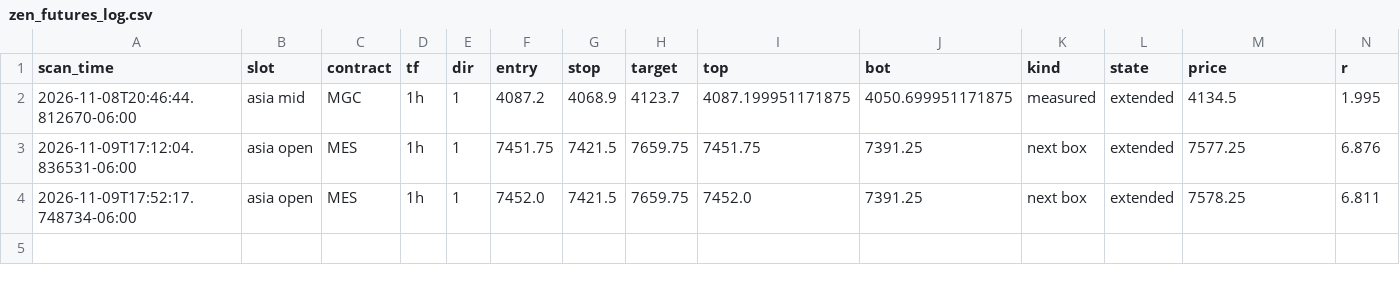
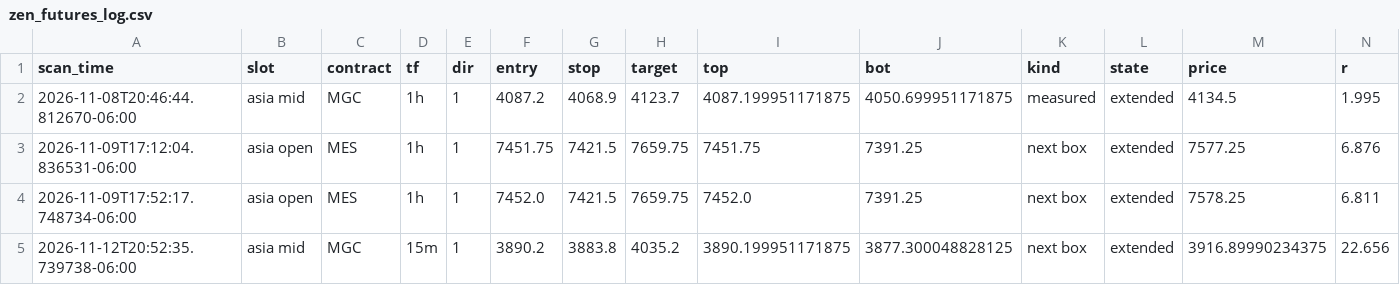
Before and after one commit to Tradingfoodie/Zen-Scanner-, a CSV file: zen_futures_log.csv, drawn as a sheet; only a part is shown; rows hold the shown columns only; the diff names each change by its address in the sheet, - before the commit and + after, or states it on an @@ line.

```diff
--- a/zen_futures_log.csv
+++ b/zen_futures_log.csv
+row 5: 2026-11-12T20:52:35.739738-06:00 | asia mid | MGC | 15m | 1 | 3890.2 | 3883.8 | 4035.2 | 3890.199951171875 | 3877.300048828125 | next box | extended | 3916.89990234375 | 22.656
```
Also changed, not shown: 3 other files.
